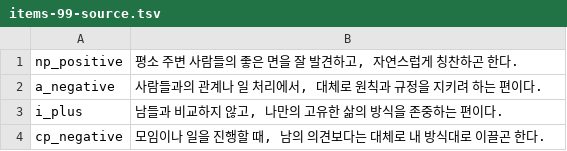
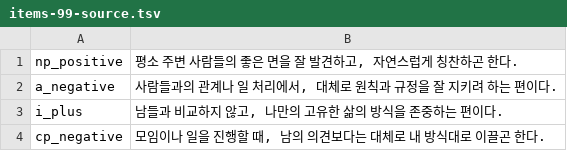
Before and after one commit to jomigata/wiz-coco, a TSV file: docs/internal-materials/ego-ok/items-99-source.tsv, drawn as a sheet; only a part is shown.

```diff
--- a/docs/internal-materials/ego-ok/items-99-source.tsv
+++ b/docs/internal-materials/ego-ok/items-99-source.tsv
@@ -1,3 +1,3 @@
 np_positive	평소 주변 사람들의 좋은 면을 잘 발견하고, 자연스럽게 칭찬하곤 한다.
-a_negative	사람들과의 관계나 일 처리에서, 대체로 원칙과 규정을 지키려 하는 편이다.
+a_negative	사람들과의 관계나 일 처리에서, 대체로 원칙과 규정을 잘 지키려 하는 편이다.
 i_plus	남들과 비교하지 않고, 나만의 고유한 삶의 방식을 존중하는 편이다.
```
Also changed, not shown: 2 other files.
